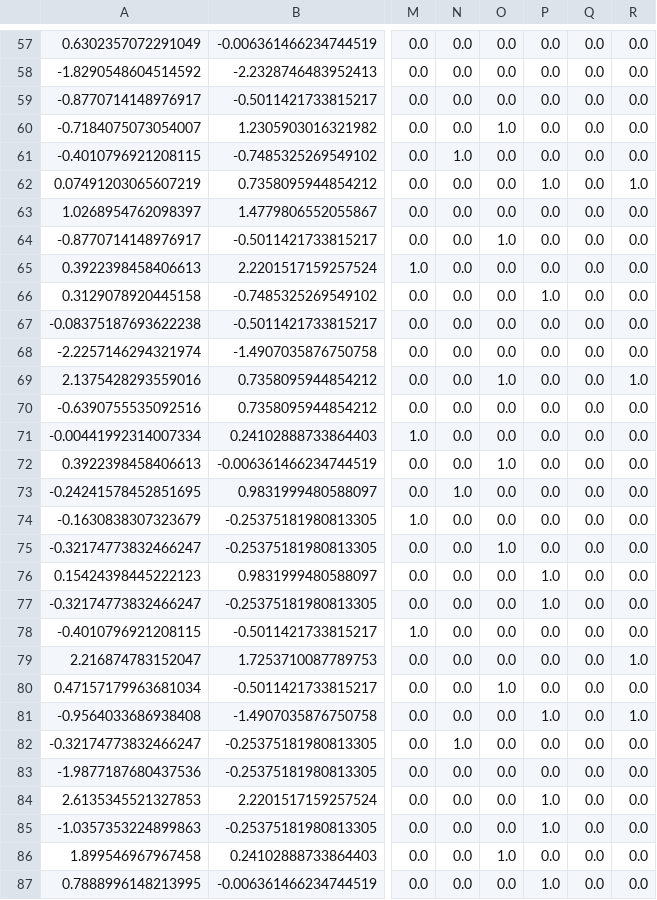
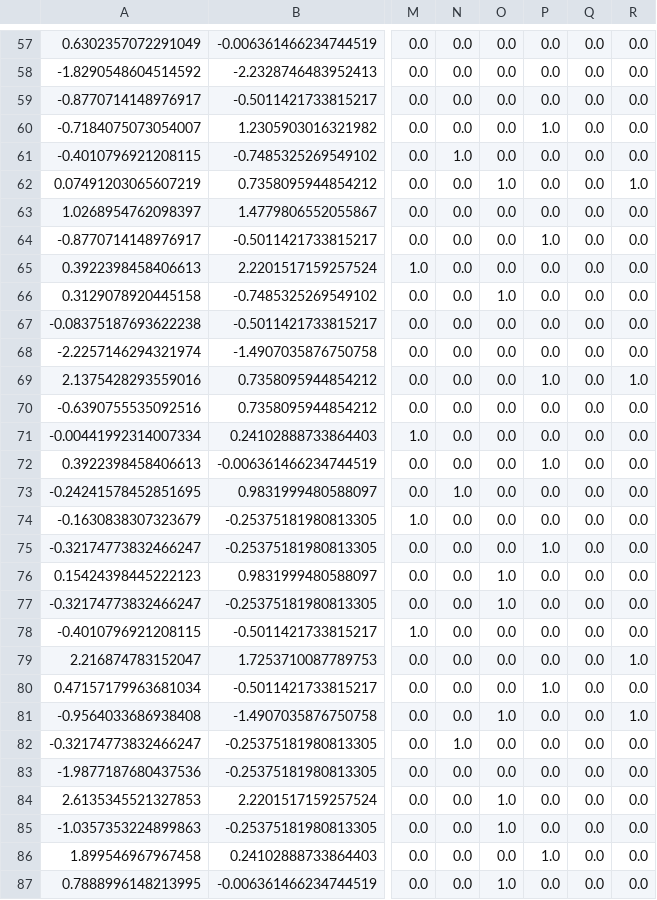
Before and after one commit to bortiz-101/cs379hw3, a CSV file: X_dev_processed.csv, drawn as a sheet; only a part is shown, gaps mark what is left out; the diff covers the shown part only; the diff names each change by its address in the sheet, - before the commit and + after, or states it on an @@ line.

```diff
--- a/X_dev_processed.csv
+++ b/X_dev_processed.csv
-O60: 1.0
+O60: 0.0
-P60: 0.0
+P60: 1.0
-O62: 0.0
+O62: 1.0
-P62: 1.0
+P62: 0.0
-O64: 1.0
+O64: 0.0
-P64: 0.0
+P64: 1.0
-O66: 0.0
+O66: 1.0
-P66: 1.0
+P66: 0.0
-O69: 1.0
+O69: 0.0
-P69: 0.0
+P69: 1.0
-O72: 1.0
+O72: 0.0
-P72: 0.0
+P72: 1.0
-O75: 1.0
+O75: 0.0
-P75: 0.0
+P75: 1.0
-O76:O77: 0.0
+O76:O77: 1.0
-P76:P77: 1.0
+P76:P77: 0.0
-O80: 1.0
+O80: 0.0
-P80: 0.0
+P80: 1.0
-O81: 0.0
+O81: 1.0
-P81: 1.0
+P81: 0.0
-O84:O85: 0.0
+O84:O85: 1.0
-P84:P85: 1.0
+P84:P85: 0.0
-O86: 1.0
+O86: 0.0
-P86: 0.0
+P86: 1.0
-O87: 0.0
+O87: 1.0
-P87: 1.0
+P87: 0.0
```
Also changed, not shown: 150 edited cells elsewhere in this file, X_test_processed.csv, X_train_processed.csv, 1 other file.
